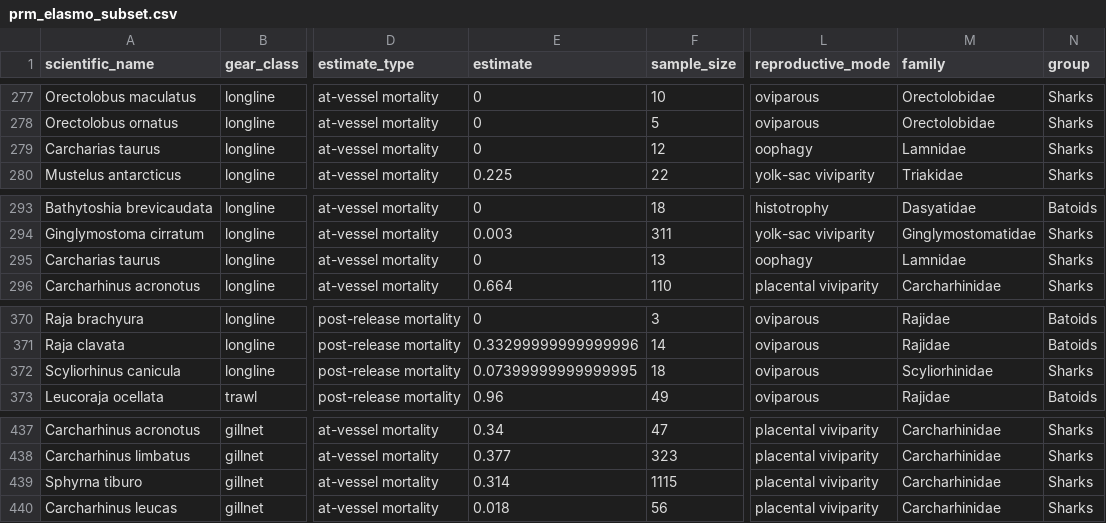
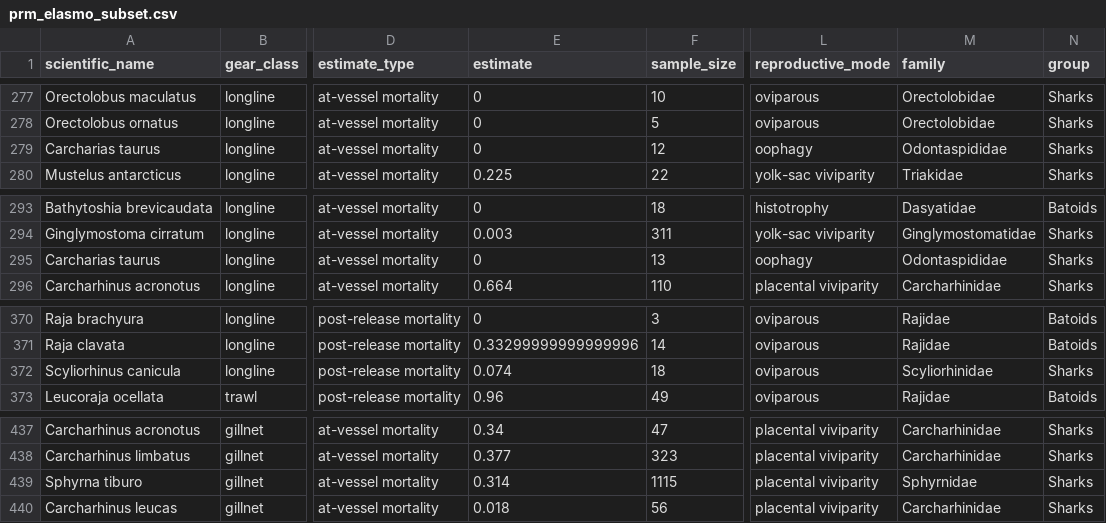
Before and after one commit to lmfeitos/elasmo-prm, a CSV file: data/prm_elasmo_subset.csv, drawn as a sheet; only a part is shown, gaps mark what is left out; the diff covers the shown part only; the diff names each change by its address in the sheet, - before the commit and + after, or states it on an @@ line.

```diff
--- a/data/prm_elasmo_subset.csv
+++ b/data/prm_elasmo_subset.csv
-M279 (family): Lamnidae
+M279 (family): Odontaspididae
-M295 (family): Lamnidae
+M295 (family): Odontaspididae
-E372 (estimate): 0.07399999999999995
+E372 (estimate): 0.074
-M439 (family): Carcharhinidae
+M439 (family): Sphyrnidae
```
Also changed, not shown: 7 edited cells elsewhere in this file, data/elasmo_phylo_dist.csv, 2 other files.
